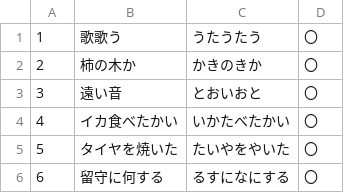
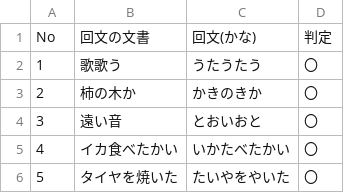
Before and after one commit to liwanxia0617/kensyu, a CSV file: palindrome/out.csv, drawn as a sheet; only a part is shown; the shorter side is filled out with more unchanged rows.

```diff
--- a/palindrome/out.csv
+++ b/palindrome/out.csv
@@ -1 +1,2 @@
+No,回文の文書,回文(かな),判定
 1,歌歌う,うたうたう,〇
```
Also changed, not shown: 1 other file.
